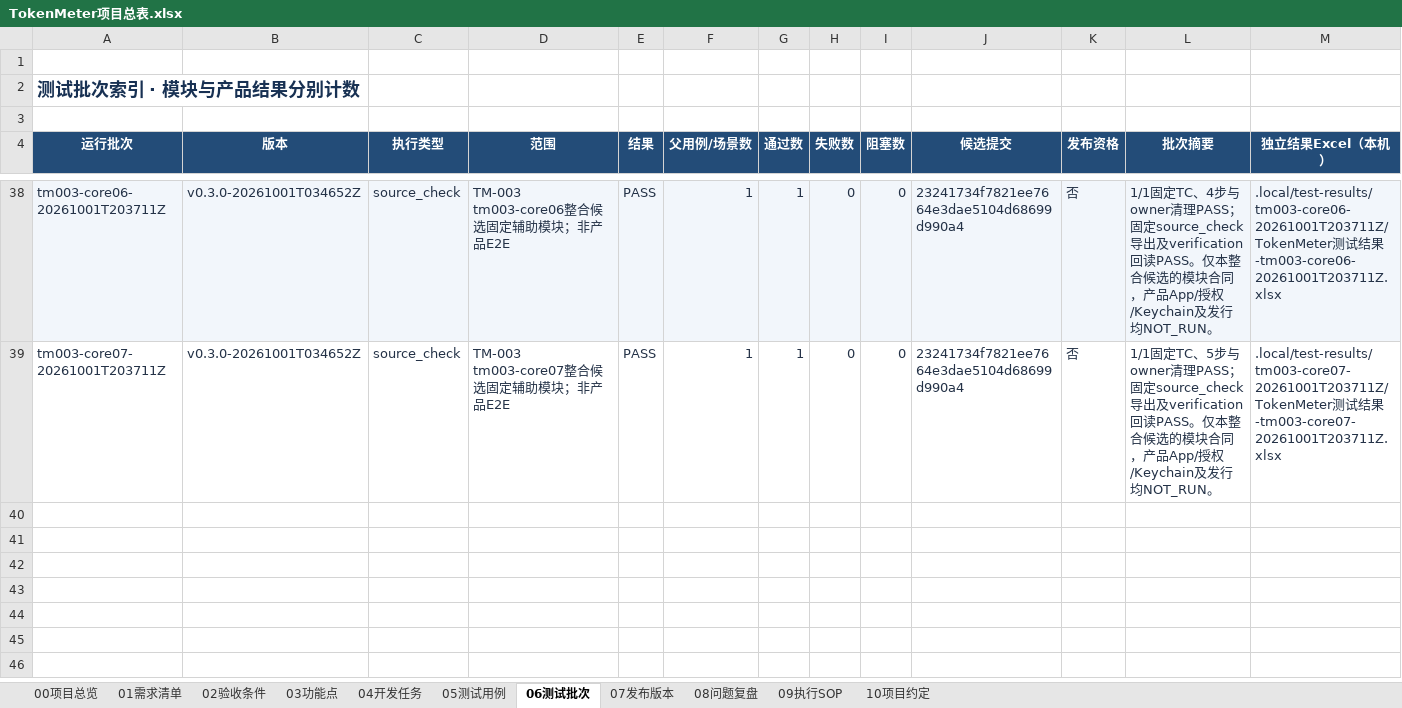
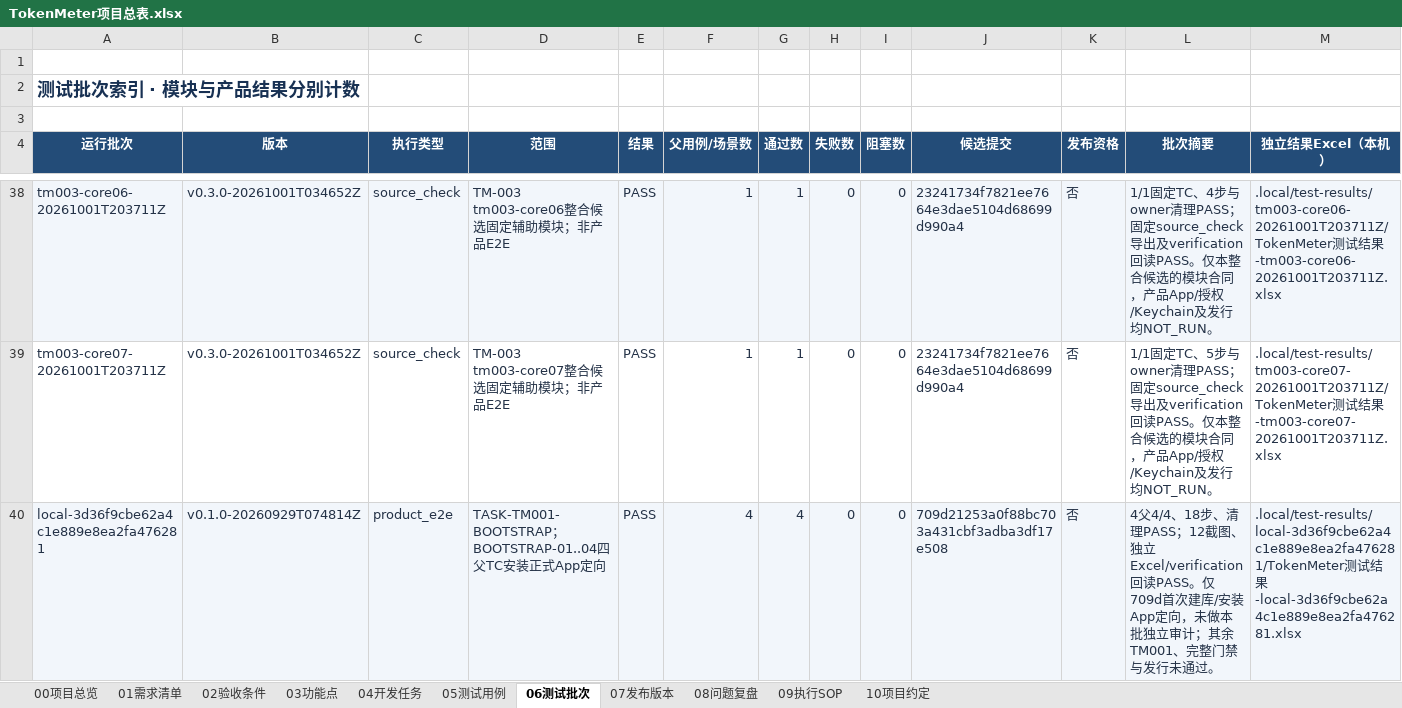
Before and after one commit to lzhe72/TokenMeter, an Excel workbook: TokenMeter项目总表.xlsx, sheet 06测试批次, drawn as a sheet; only a part is shown, gaps mark what is left out; values as stored, in another font and other column widths than the file's, no borders; conditional formats and table styles not drawn; rows hold the shown columns only; the diff names each change by its address in the sheet, - before the commit and + after, or states it on an @@ line.

Commit message:
[v0.1.0-20260929T074814Z][TM-001] Index 709d bootstrap targeted run

```diff
--- a/TokenMeter项目总表.xlsx (sheet 06测试批次)
+++ b/TokenMeter项目总表.xlsx (sheet 06测试批次)
+row 40: local-3d36f9cbe62a4c1e889e8ea2fa476281 | v0.1.0-20260929T074814Z | product_e2e | TASK-TM001-BOOTSTRAP；BOOTSTRAP-01..04四父TC安装正式App定向 | PASS | 4 | 4 | 0 | 0 | 709d21253a0f88bc703a431cbf3adba3df17e508 | 否 | 4父4/4、18步、清理PASS；12截图、独立Excel/verification回读PASS。仅709d首次建库/安装App定向，未做本批独立审计；其余TM001、完整门禁与发行未通过。 | .local/test-results/local-3d36f9cbe62a4c1e889e8ea2fa476281/TokenMeter测试结果-local-3d36f9cbe62a4c1e889e8ea2fa476281.xlsx
```
Also changed, not shown: sheet 05测试用例, sheet 00项目总览, 5 other files.
